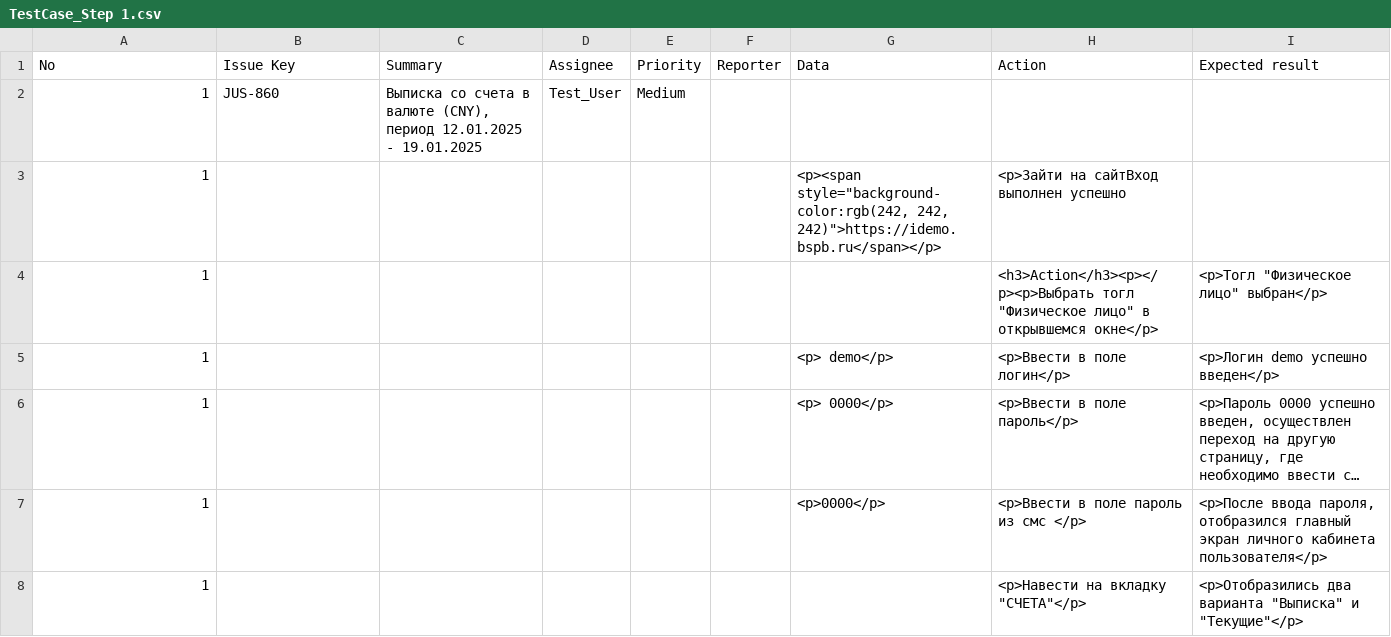
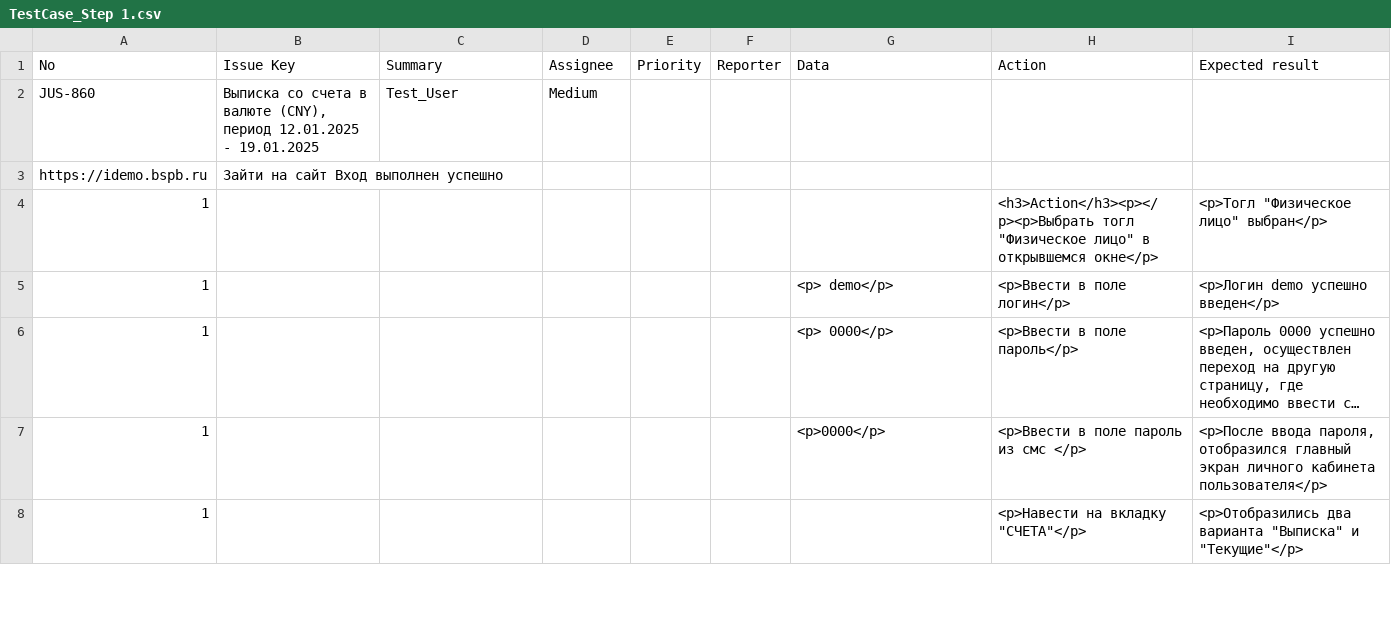
Before and after one commit to Mariavesna01/Final-Project_QA, a CSV file: Test-cases/TestCase_Step 1.csv, drawn as a sheet; only a part is shown; long unchanged cells end in ….

Commit message:
Update TestCase_Step 1.csv

```diff
--- a/Test-cases/TestCase_Step 1.csv
+++ b/Test-cases/TestCase_Step 1.csv
@@ -1,4 +1,4 @@
 No,Issue Key,Summary,Assignee,Priority,Reporter,Data,Action,Expected result
-1,JUS-860,"Выписка со счета в валюте (СNY), период 12.01.2025 - 19.01.2025",Test_User,Medium
-1,,,,,,"<p><span style=""background-color:rgb(242, 242, 242)"">https://idemo.bspb.ru</span></p>",<p>Зайти на сайтВход выполнен успешно
+JUS-860,"Выписка со счета в валюте (СNY), период 12.01.2025 - 19.01.2025",Test_User,Medium
+https://idemo.bspb.ru,Зайти на сайт Вход выполнен успешно
 1,,,,,,,"<h3>Action</h3><p></p><p>Выбрать тогл ""Физическое лицо"" в открывшемся окне</p>","<p>Тогл ""Физическое лицо"" выбран</p>"
```
